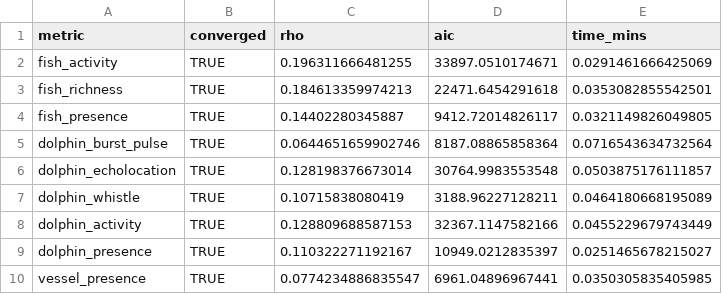
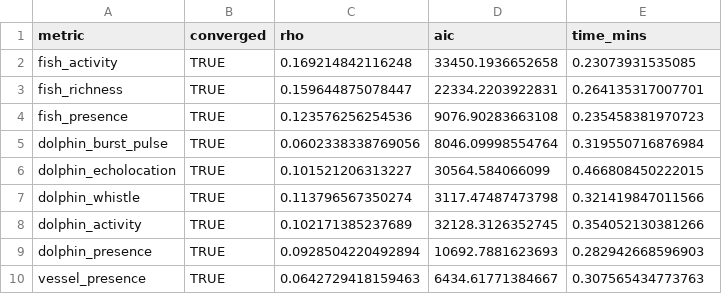
Before and after one commit to Waveform-Analytics/mbon-indices-study, a CSV file: docs/tables/model_summary.csv, drawn as a sheet.

```diff
--- a/docs/tables/model_summary.csv
+++ b/docs/tables/model_summary.csv
@@ -1,10 +1,10 @@
 "metric","converged","rho","aic","time_mins"
-"fish_activity",TRUE,0.196311666481255,33897.0510174671,0.0291461666425069
-"fish_richness",TRUE,0.184613359974213,22471.6454291618,0.0353082855542501
-"fish_presence",TRUE,0.14402280345887,9412.72014826117,0.0321149826049805
-"dolphin_burst_pulse",TRUE,0.0644651659902746,8187.08865858364,0.0716543634732564
-"dolphin_echolocation",TRUE,0.128198376673014,30764.9983553548,0.0503875176111857
-"dolphin_whistle",TRUE,0.10715838080419,3188.96227128211,0.0464180668195089
-"dolphin_activity",TRUE,0.128809688587153,32367.1147582166,0.0455229679743449
-"dolphin_presence",TRUE,0.110322271192167,10949.0212835397,0.0251465678215027
-"vessel_presence",TRUE,0.0774234886835547,6961.04896967441,0.0350305835405985
+"fish_activity",TRUE,0.169214842116248,33450.1936652658,0.23073931535085
+"fish_richness",TRUE,0.159644875078447,22334.2203922831,0.264135317007701
+"fish_presence",TRUE,0.123576256254536,9076.90283663108,0.235458381970723
+"dolphin_burst_pulse",TRUE,0.0602338338769056,8046.09998554764,0.319550716876984
+"dolphin_echolocation",TRUE,0.101521206313227,30564.584066099,0.466808450222015
+"dolphin_whistle",TRUE,0.113796567350274,3117.47487473798,0.321419847011566
+"dolphin_activity",TRUE,0.102171385237689,32128.3126352745,0.354052130381266
+"dolphin_presence",TRUE,0.0928504220492894,10692.7881623693,0.282942668596903
+"vessel_presence",TRUE,0.0642729418159463,6434.61771384667,0.307565434773763
```
Also changed, not shown: docs/tables/ar1_validation.csv, docs/tables/cv_performance_summary.csv, 31 other files.
